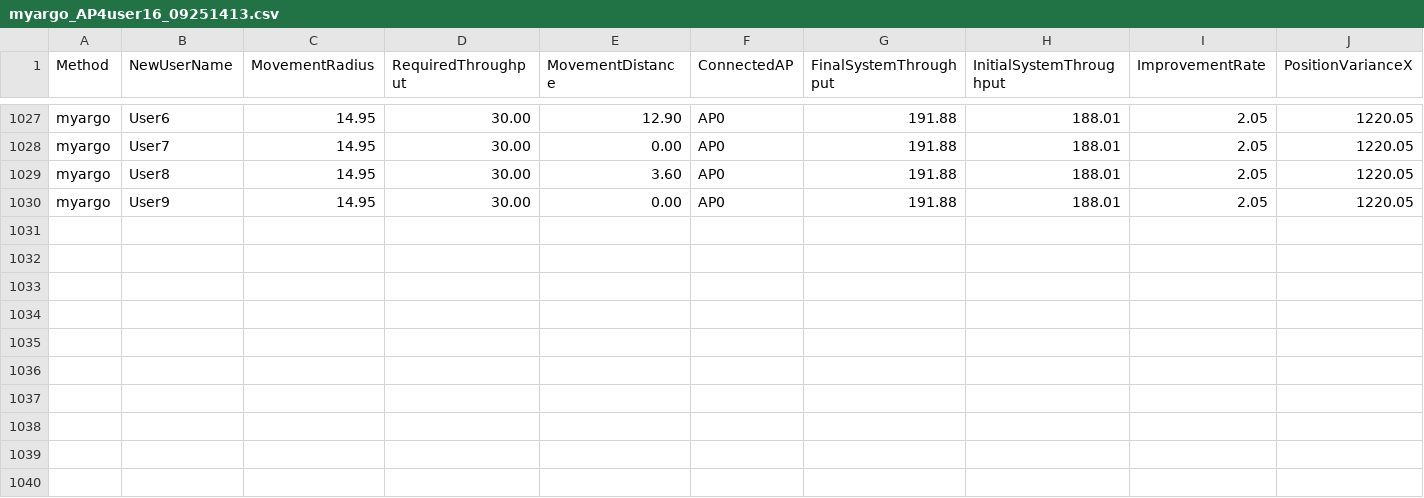
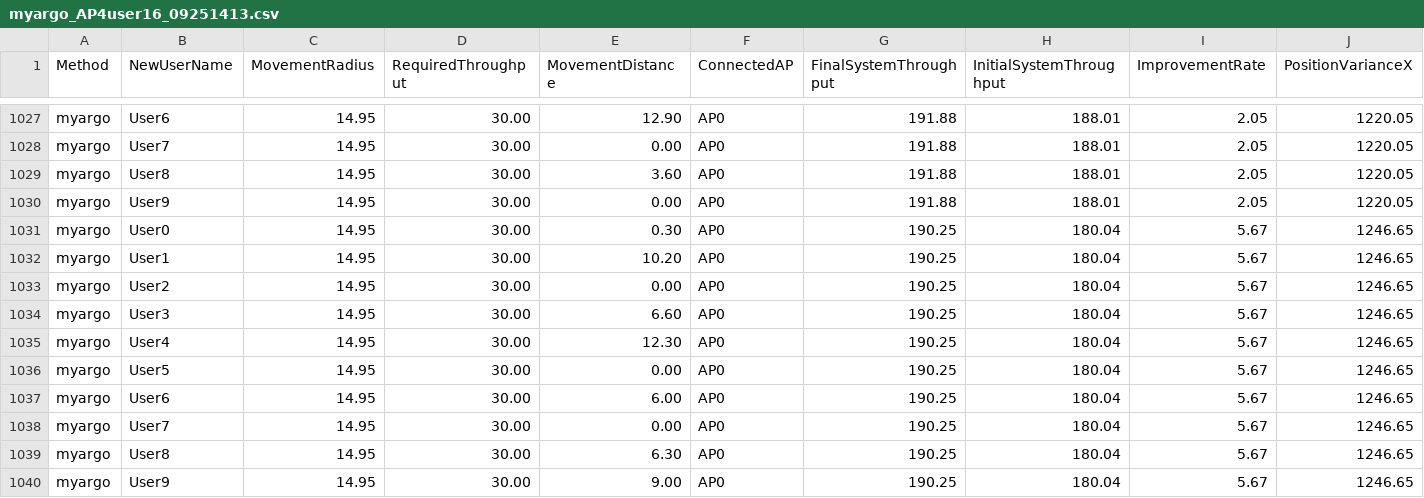
Before and after one commit to yazaki-lab/ns-allinone-3.35-1-, a CSV file: ns-3.35/results_csv/myargo_AP4user16_09251413.csv, drawn as a sheet; only a part is shown, gaps mark what is left out; rows hold the shown columns only; the diff names each change by its address in the sheet, - before the commit and + after, or states it on an @@ line.

```diff
--- a/ns-3.35/results_csv/myargo_AP4user16_09251413.csv
+++ b/ns-3.35/results_csv/myargo_AP4user16_09251413.csv
+row 1031: myargo | User0 | 14.95 | 30.00 | 0.30 | AP0 | 190.25 | 180.04 | 5.67 | 1246.65
+row 1032: myargo | User1 | 14.95 | 30.00 | 10.20 | AP0 | 190.25 | 180.04 | 5.67 | 1246.65
+row 1033: myargo | User2 | 14.95 | 30.00 | 0.00 | AP0 | 190.25 | 180.04 | 5.67 | 1246.65
+row 1034: myargo | User3 | 14.95 | 30.00 | 6.60 | AP0 | 190.25 | 180.04 | 5.67 | 1246.65
+row 1035: myargo | User4 | 14.95 | 30.00 | 12.30 | AP0 | 190.25 | 180.04 | 5.67 | 1246.65
+row 1036: myargo | User5 | 14.95 | 30.00 | 0.00 | AP0 | 190.25 | 180.04 | 5.67 | 1246.65
+row 1037: myargo | User6 | 14.95 | 30.00 | 6.00 | AP0 | 190.25 | 180.04 | 5.67 | 1246.65
+row 1038: myargo | User7 | 14.95 | 30.00 | 0.00 | AP0 | 190.25 | 180.04 | 5.67 | 1246.65
+row 1039: myargo | User8 | 14.95 | 30.00 | 6.30 | AP0 | 190.25 | 180.04 | 5.67 | 1246.65
+row 1040: myargo | User9 | 14.95 | 30.00 | 9.00 | AP0 | 190.25 | 180.04 | 5.67 | 1246.65
```
Also changed, not shown: 11 other files.
